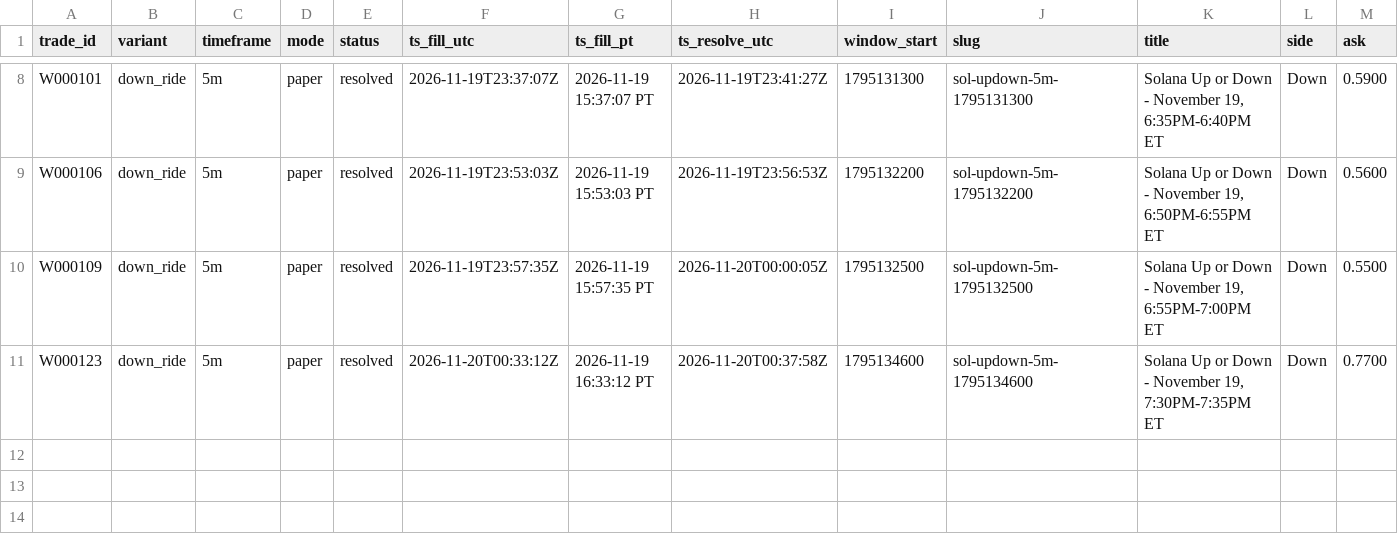
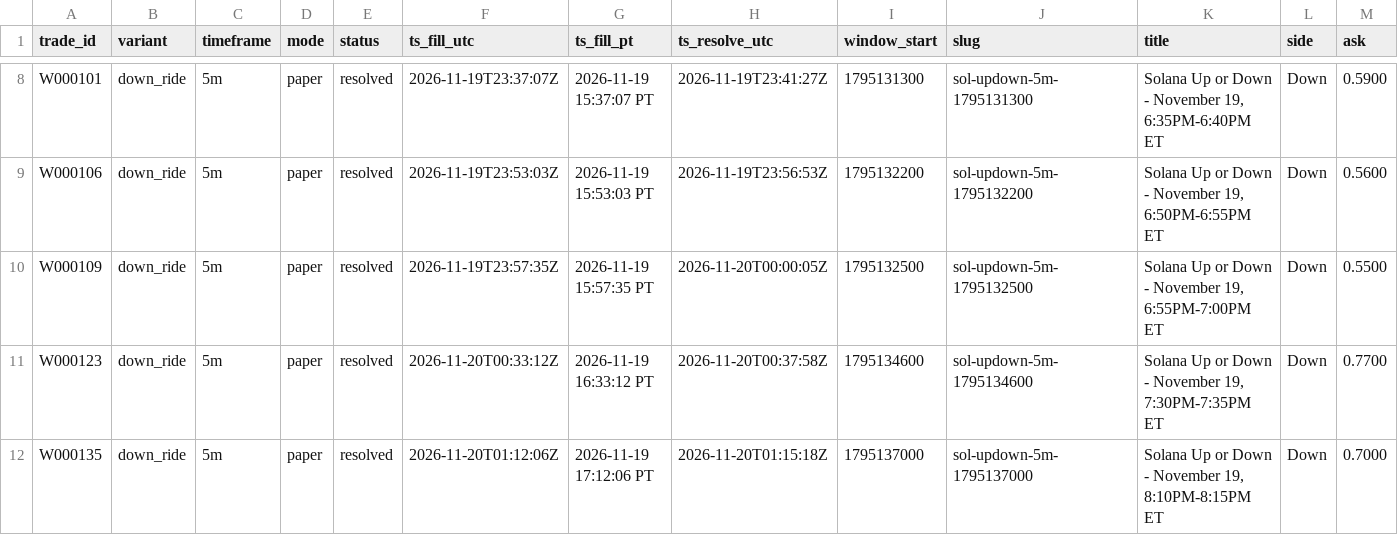
Before and after one commit to michaeldeuchar-dotcom/sol-paper-bot, a CSV file: data/week1/trades_down_ride.csv, drawn as a sheet; only a part is shown, gaps mark what is left out; rows hold the shown columns only; the diff names each change by its address in the sheet, - before the commit and + after, or states it on an @@ line.

```diff
--- a/data/week1/trades_down_ride.csv
+++ b/data/week1/trades_down_ride.csv
+row 12: W000135 | down_ride | 5m | paper | resolved | 2026-11-20T01:12:06Z | 2026-11-19 17:12:06 PT | 2026-11-20T01:15:18Z | 1795137000 | sol-updown-5m-1795137000 | Solana Up or Down - November 19, 8:10PM-8:15PM ET | Down | 0.7000
```
Also changed, not shown: data/week1/trades_control.csv, data/week1/trades_model_lead.csv, 6 other files.
